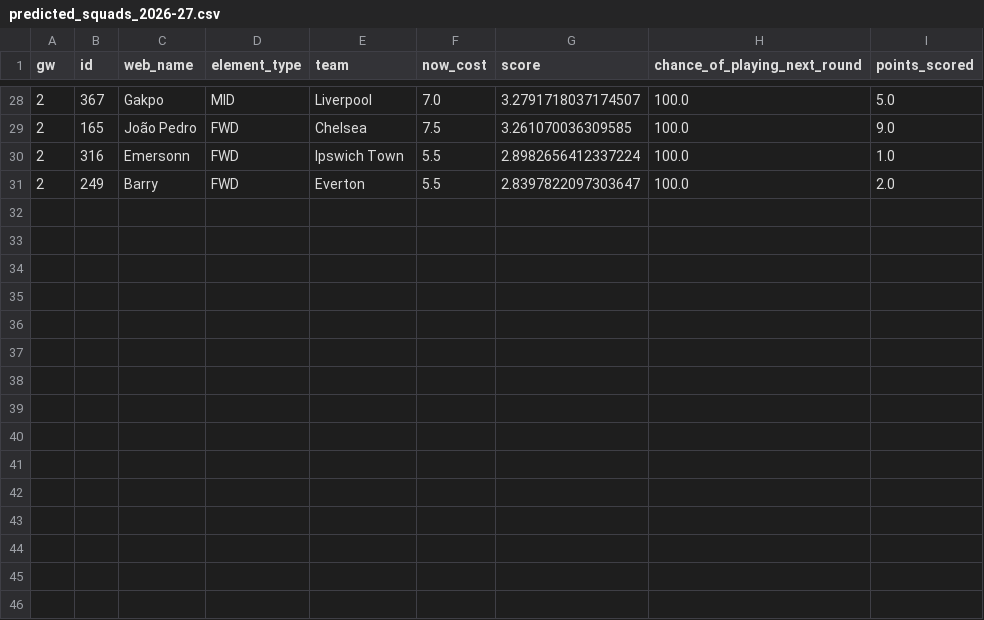
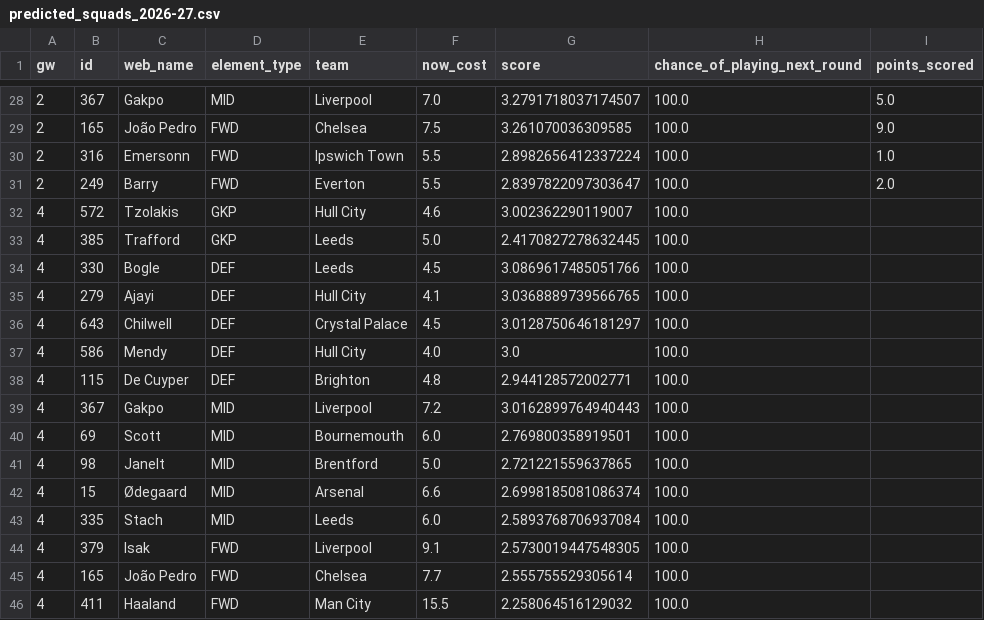
Before and after one commit to prajwalS-07/fpl_team_predictor, a CSV file: data/predicted_squads_2026-27.csv, drawn as a sheet; only a part is shown, gaps mark what is left out.

Commit message:
updated data for gw4

```diff
--- a/data/predicted_squads_2026-27.csv
+++ b/data/predicted_squads_2026-27.csv
@@ -31 +31,16 @@ gw,id,web_name,element_type,team,now_cost,score,chance_of_playing_next_round,poi
 2,249,Barry,FWD,Everton,5.5,2.8397822097303647,100.0,2.0
+4,572,Tzolakis,GKP,Hull City,4.6,3.002362290119007,100.0,
+4,385,Trafford,GKP,Leeds,5.0,2.4170827278632445,100.0,
+4,330,Bogle,DEF,Leeds,4.5,3.0869617485051766,100.0,
+4,279,Ajayi,DEF,Hull City,4.1,3.0368889739566765,100.0,
+4,643,Chilwell,DEF,Crystal Palace,4.5,3.0128750646181297,100.0,
+4,586,Mendy,DEF,Hull City,4.0,3.0,100.0,
+4,115,De Cuyper,DEF,Brighton,4.8,2.944128572002771,100.0,
+4,367,Gakpo,MID,Liverpool,7.2,3.0162899764940443,100.0,
+4,69,Scott,MID,Bournemouth,6.0,2.769800358919501,100.0,
+4,98,Janelt,MID,Brentford,5.0,2.721221559637865,100.0,
+4,15,Ødegaard,MID,Arsenal,6.6,2.6998185081086374,100.0,
+4,335,Stach,MID,Leeds,6.0,2.5893768706937084,100.0,
+4,379,Isak,FWD,Liverpool,9.1,2.5730019447548305,100.0,
+4,165,João Pedro,FWD,Chelsea,7.7,2.555755529305614,100.0,
+4,411,Haaland,FWD,Man City,15.5,2.258064516129032,100.0,
```
Also changed, not shown: 1 other file.
